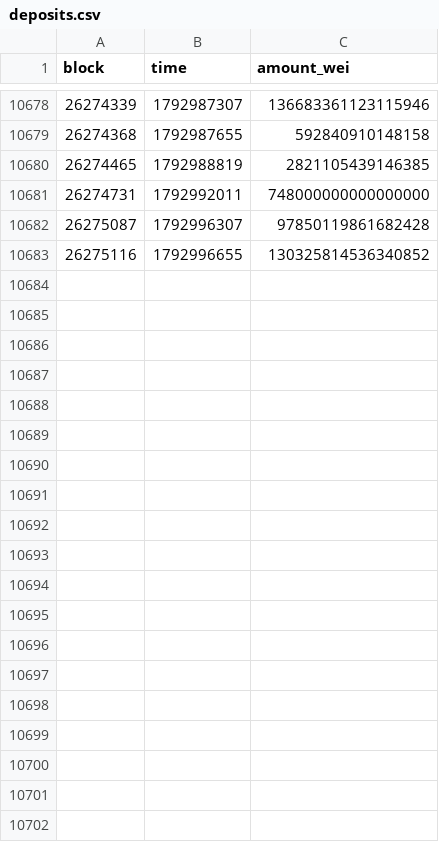
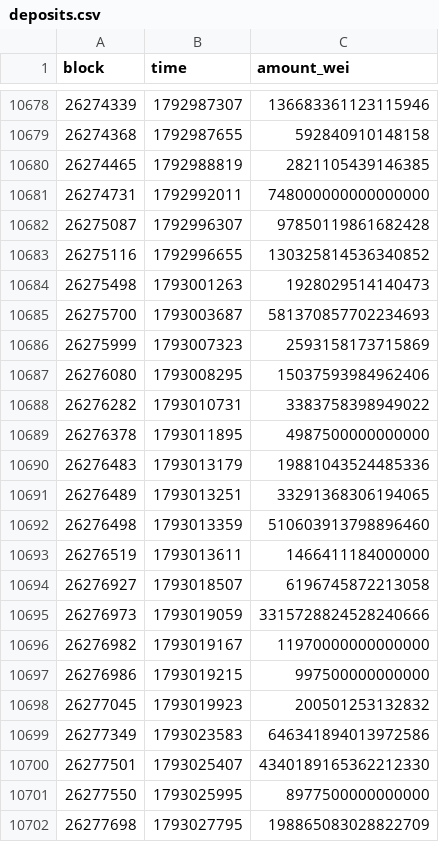
Before and after one commit to ddddubbby/railcheck, a CSV file: data/deposits.csv, drawn as a sheet; only a part is shown, gaps mark what is left out; the diff covers the shown part only.

```diff
--- a/data/deposits.csv
+++ b/data/deposits.csv
@@ -10683 +10683,20 @@ block,time,amount_wei
 26275116,1792996655,130325814536340852
+26275498,1793001263,1928029514140473
+26275700,1793003687,581370857702234693
+26275999,1793007323,2593158173715869
+26276080,1793008295,15037593984962406
+26276282,1793010731,3383758398949022
+26276378,1793011895,4987500000000000
+26276483,1793013179,19881043524485336
+26276489,1793013251,33291368306194065
+26276498,1793013359,510603913798896460
+26276519,1793013611,1466411184000000
+26276927,1793018507,6196745872213058
+26276973,1793019059,3315728824528240666
+26276982,1793019167,11970000000000000
+26276986,1793019215,997500000000000
+26277045,1793019923,200501253132832
+26277349,1793023583,646341894013972586
+26277501,1793025407,4340189165362212330
+26277550,1793025995,8977500000000000
+26277698,1793027795,198865083028822709
```
Also changed, not shown: 32 added rows elsewhere in this file, data/reshields.csv, 2 other files.
